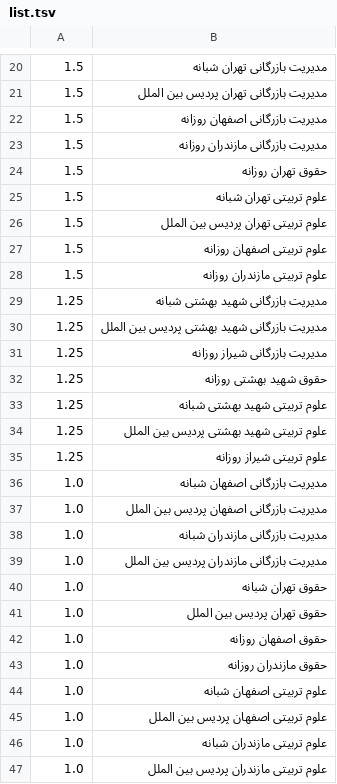
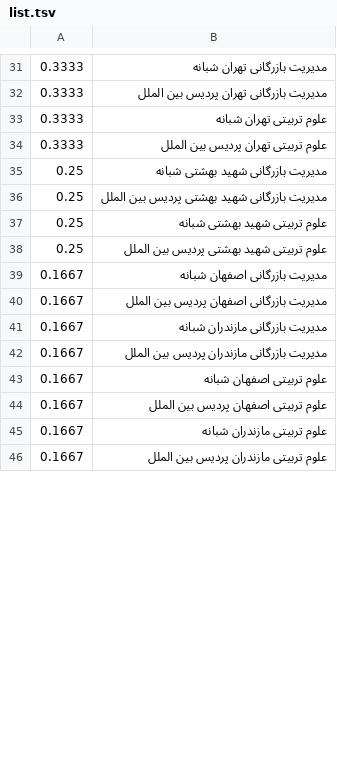
Before and after one commit to AmirAhmadHabibi/listcheen, a TSV file: list.tsv, drawn as a sheet; only a part is shown, gaps mark what is left out; the diff covers the shown part only.

```diff
--- a/list.tsv
+++ b/list.tsv
@@ -20,28 +31,16 @@
-1.5	مدیریت بازرگانی تهران شبانه
-1.5	مدیریت بازرگانی تهران پردیس بین الملل
-1.5	مدیریت بازرگانی اصفهان روزانه
-1.5	مدیریت بازرگانی مازندران روزانه
-1.5	حقوق تهران روزانه
-1.5	علوم تربیتی تهران شبانه
-1.5	علوم تربیتی تهران پردیس بین الملل
-1.5	علوم تربیتی اصفهان روزانه
-1.5	علوم تربیتی مازندران روزانه
-1.25	مدیریت بازرگانی شهید بهشتی شبانه
-1.25	مدیریت بازرگانی شهید بهشتی پردیس بین الملل
-1.25	مدیریت بازرگانی شیراز روزانه
-1.25	حقوق شهید بهشتی روزانه
-1.25	علوم تربیتی شهید بهشتی شبانه
-1.25	علوم تربیتی شهید بهشتی پردیس بین الملل
-1.25	علوم تربیتی شیراز روزانه
-1.0	مدیریت بازرگانی اصفهان شبانه
-1.0	مدیریت بازرگانی اصفهان پردیس بین الملل
-1.0	مدیریت بازرگانی مازندران شبانه
-1.0	مدیریت بازرگانی مازندران پردیس بین الملل
-1.0	حقوق تهران شبانه
-1.0	حقوق تهران پردیس بین الملل
-1.0	حقوق اصفهان روزانه
-1.0	حقوق مازندران روزانه
-1.0	علوم تربیتی اصفهان شبانه
-1.0	علوم تربیتی اصفهان پردیس بین الملل
-1.0	علوم تربیتی مازندران شبانه
-1.0	علوم تربیتی مازندران پردیس بین الملل
+0.3333	مدیریت بازرگانی تهران شبانه
+0.3333	مدیریت بازرگانی تهران پردیس بین الملل
+0.3333	علوم تربیتی تهران شبانه
+0.3333	علوم تربیتی تهران پردیس بین الملل
+0.25	مدیریت بازرگانی شهید بهشتی شبانه
+0.25	مدیریت بازرگانی شهید بهشتی پردیس بین الملل
+0.25	علوم تربیتی شهید بهشتی شبانه
+0.25	علوم تربیتی شهید بهشتی پردیس بین الملل
+0.1667	مدیریت بازرگانی اصفهان شبانه
+0.1667	مدیریت بازرگانی اصفهان پردیس بین الملل
+0.1667	مدیریت بازرگانی مازندران شبانه
+0.1667	مدیریت بازرگانی مازندران پردیس بین الملل
+0.1667	علوم تربیتی اصفهان شبانه
+0.1667	علوم تربیتی اصفهان پردیس بین الملل
+0.1667	علوم تربیتی مازندران شبانه
+0.1667	علوم تربیتی مازندران پردیس بین الملل
```
Also changed, not shown: 22 added rows, 10 removed rows and 22 edited cells elsewhere in this file, 8 other files.
